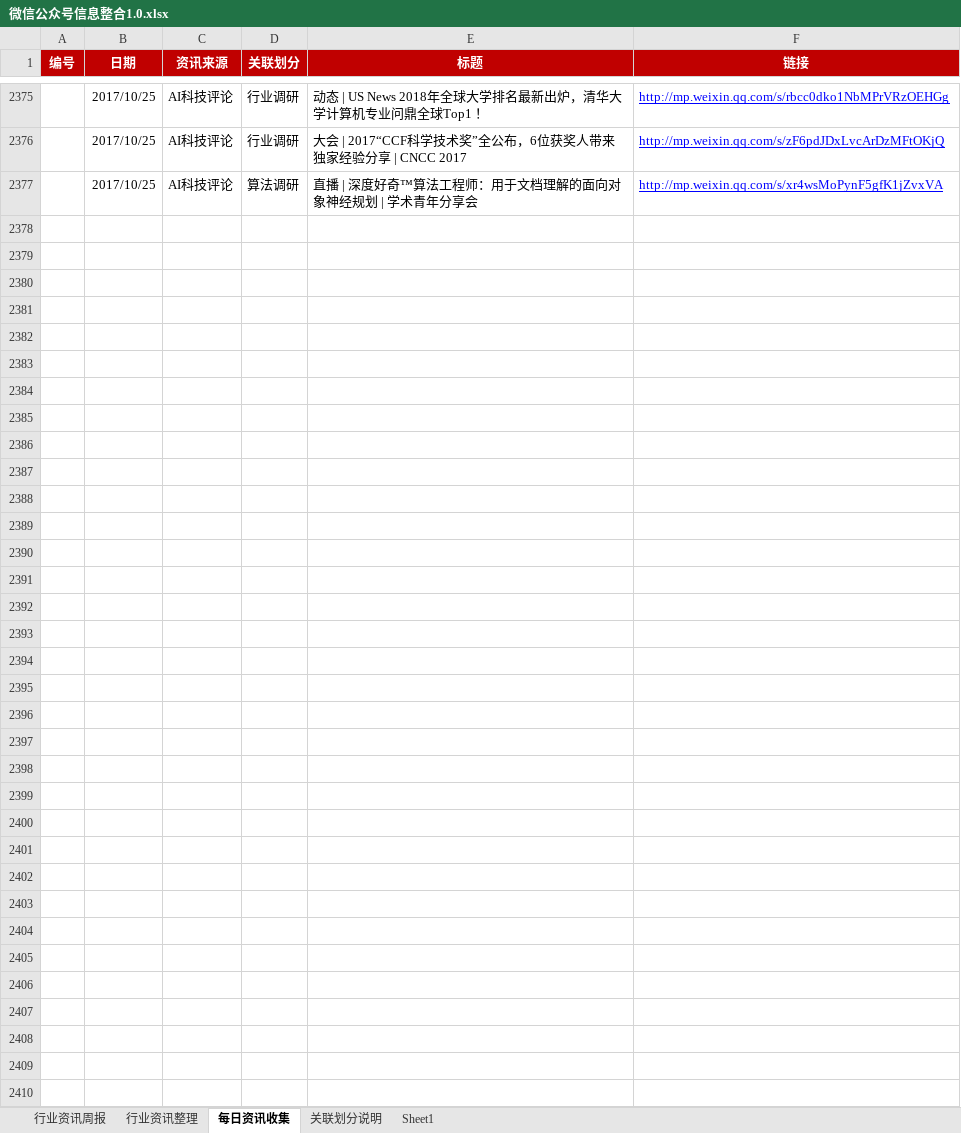
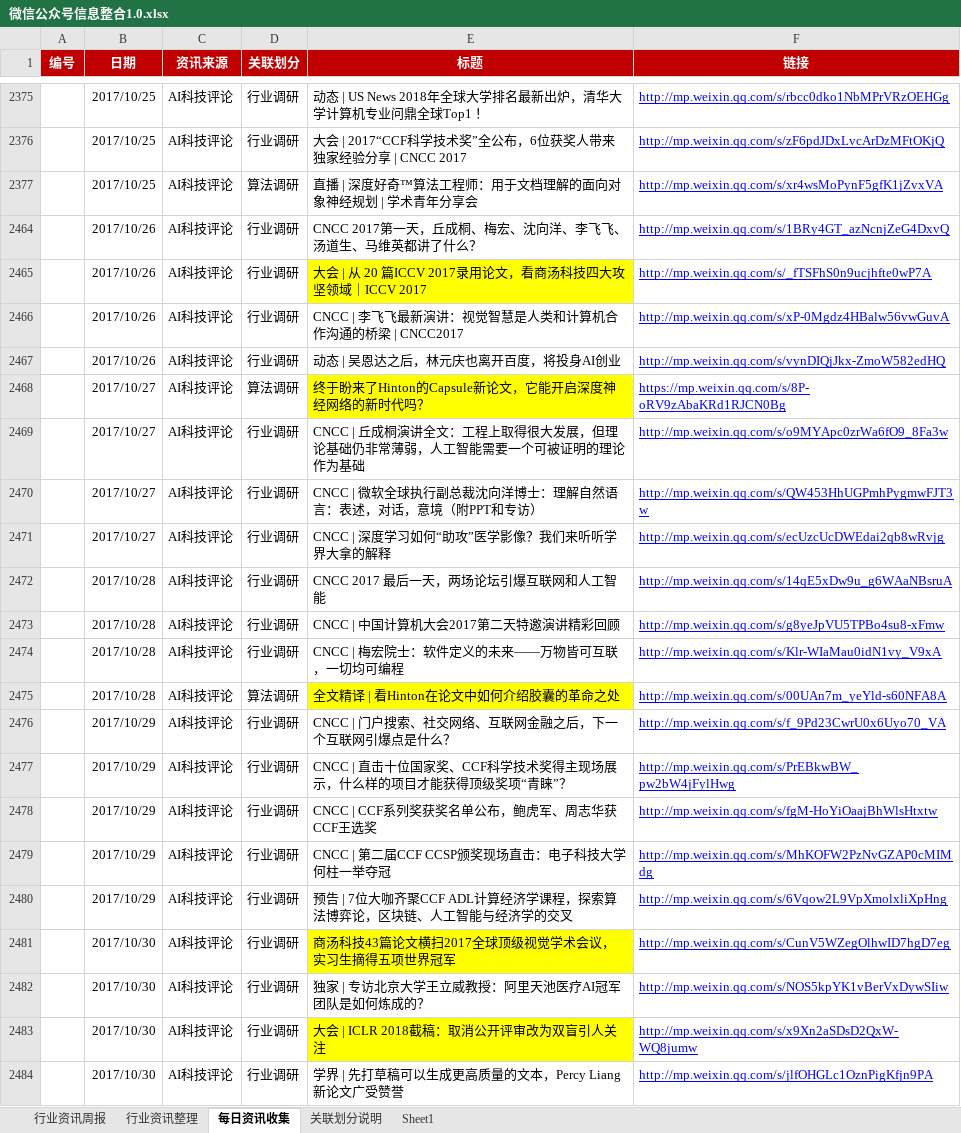
Before and after one commit to Johnqiu123/TradeInformation, an Excel workbook: 微信公众号信息整合1.0.xlsx, sheet 每日资讯收集, drawn as a sheet; only a part is shown, gaps mark what is left out; values as stored, in another font and other column widths than the file's, no borders; the diff covers the shown part only; the diff names each change by its address in the sheet, - before the commit and + after, or states it on an @@ line.

Commit message:
20171030更新
20171030更新

```diff
--- a/微信公众号信息整合1.0.xlsx (sheet 每日资讯收集)
+++ b/微信公众号信息整合1.0.xlsx (sheet 每日资讯收集)
+row 2464:  | 2017/10/26 | AI科技评论 | 行业调研 | CNCC 2017第一天，丘成桐、梅宏、沈向洋、李飞飞、汤道生、马维英都讲了什么？ | http://mp.weixin.qq.com/s/1BRy4GT_azNcnjZeG4DxvQ
+row 2465:  | 2017/10/26 | AI科技评论 | 行业调研 | 大会 | 从 20 篇ICCV 2017录用论文，看商汤科技四大攻坚领域｜ICCV 2017 | http://mp.weixin.qq.com/s/_fTSFhS0n9ucjhfte0wP7A
+row 2466:  | 2017/10/26 | AI科技评论 | 行业调研 | CNCC | 李飞飞最新演讲：视觉智慧是人类和计算机合作沟通的桥梁 | CNCC2017 | http://mp.weixin.qq.com/s/xP-0Mgdz4HBalw56vwGuvA
+row 2467:  | 2017/10/26 | AI科技评论 | 行业调研 | 动态 | 吴恩达之后，林元庆也离开百度，将投身AI创业 | http://mp.weixin.qq.com/s/vynDIQjJkx-ZmoW582edHQ
+row 2468:  | 2017/10/27 | AI科技评论 | 算法调研 | 终于盼来了Hinton的Capsule新论文，它能开启深度神经网络的新时代吗？ | https://mp.weixin.qq.com/s/8P-oRV9zAbaKRd1RJCN0Bg
+row 2469:  | 2017/10/27 | AI科技评论 | 行业调研 | CNCC | 丘成桐演讲全文：工程上取得很大发展，但理论基础仍非常薄弱，人工智能需要一个可被证明的理论作为基础 | http://mp.weixin.qq.com/s/o9MYApc0zrWa6fO9_8Fa3w
+row 2470:  | 2017/10/27 | AI科技评论 | 行业调研 | CNCC | 微软全球执行副总裁沈向洋博士：理解自然语言：表述，对话，意境（附PPT和专访） | http://mp.weixin.qq.com/s/QW453HhUGPmhPygmwFJT3w
+row 2471:  | 2017/10/27 | AI科技评论 | 行业调研 | CNCC | 深度学习如何“助攻”医学影像？我们来听听学界大拿的解释 | http://mp.weixin.qq.com/s/ecUzcUcDWEdai2qb8wRvjg
+row 2472:  | 2017/10/28 | AI科技评论 | 行业调研 | CNCC 2017 最后一天，两场论坛引爆互联网和人工智能 | http://mp.weixin.qq.com/s/14qE5xDw9u_g6WAaNBsruA
+row 2473:  | 2017/10/28 | AI科技评论 | 行业调研 | CNCC | 中国计算机大会2017第二天特邀演讲精彩回顾 | http://mp.weixin.qq.com/s/g8yeJpVU5TPBo4su8-xFmw
+row 2474:  | 2017/10/28 | AI科技评论 | 行业调研 | CNCC | 梅宏院士：软件定义的未来——万物皆可互联，一切均可编程 | http://mp.weixin.qq.com/s/Klr-WIaMau0idN1vy_V9xA
+row 2475:  | 2017/10/28 | AI科技评论 | 算法调研 | 全文精译 | 看Hinton在论文中如何介绍胶囊的革命之处 | http://mp.weixin.qq.com/s/00UAn7m_yeYld-s60NFA8A
+row 2476:  | 2017/10/29 | AI科技评论 | 行业调研 | CNCC | 门户搜索、社交网络、互联网金融之后，下一个互联网引爆点是什么？ | http://mp.weixin.qq.com/s/f_9Pd23CwrU0x6Uyo70_VA
+row 2477:  | 2017/10/29 | AI科技评论 | 行业调研 | CNCC | 直击十位国家奖、CCF科学技术奖得主现场展示，什么样的项目才能获得顶级奖项“青睐”？ | http://mp.weixin.qq.com/s/PrEBkwBW_pw2bW4jFylHwg
+row 2478:  | 2017/10/29 | AI科技评论 | 行业调研 | CNCC | CCF系列奖获奖名单公布，鲍虎军、周志华获CCF王选奖 | http://mp.weixin.qq.com/s/fgM-HoYiOaajBhWlsHtxtw
+row 2479:  | 2017/10/29 | AI科技评论 | 行业调研 | CNCC | 第二届CCF CCSP颁奖现场直击：电子科技大学何柱一举夺冠 | http://mp.weixin.qq.com/s/MhKOFW2PzNvGZAP0cMIMdg
+row 2480:  | 2017/10/29 | AI科技评论 | 行业调研 | 预告 | 7位大咖齐聚CCF ADL计算经济学课程，探索算法博弈论，区块链、人工智能与经济学的交叉 | http://mp.weixin.qq.com/s/6Vqow2L9VpXmolxliXpHng
+row 2481:  | 2017/10/30 | AI科技评论 | 行业调研 | 商汤科技43篇论文横扫2017全球顶级视觉学术会议，实习生摘得五项世界冠军 | http://mp.weixin.qq.com/s/CunV5WZegOlhwID7hgD7eg
+row 2482:  | 2017/10/30 | AI科技评论 | 行业调研 | 独家 | 专访北京大学王立威教授：阿里天池医疗AI冠军团队是如何炼成的？ | http://mp.weixin.qq.com/s/NOS5kpYK1vBerVxDywSIiw
+row 2483:  | 2017/10/30 | AI科技评论 | 行业调研 | 大会 | ICLR 2018截稿：取消公开评审改为双盲引人关注 | http://mp.weixin.qq.com/s/x9Xn2aSDsD2QxW-WQ8jumw
+row 2484:  | 2017/10/30 | AI科技评论 | 行业调研 | 学界 | 先打草稿可以生成更高质量的文本，Percy Liang新论文广受赞誉 | http://mp.weixin.qq.com/s/jlfOHGLc1OznPigKfjn9PA
```
Also changed, not shown: 5 hidden or unhidden rows elsewhere in this sheet, sheet 行业资讯周报, hidden cells.
